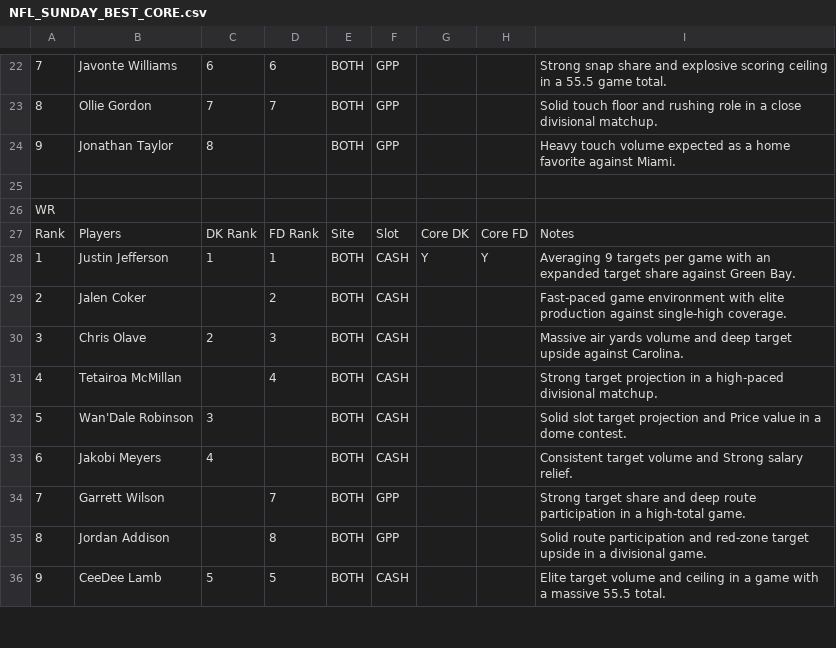
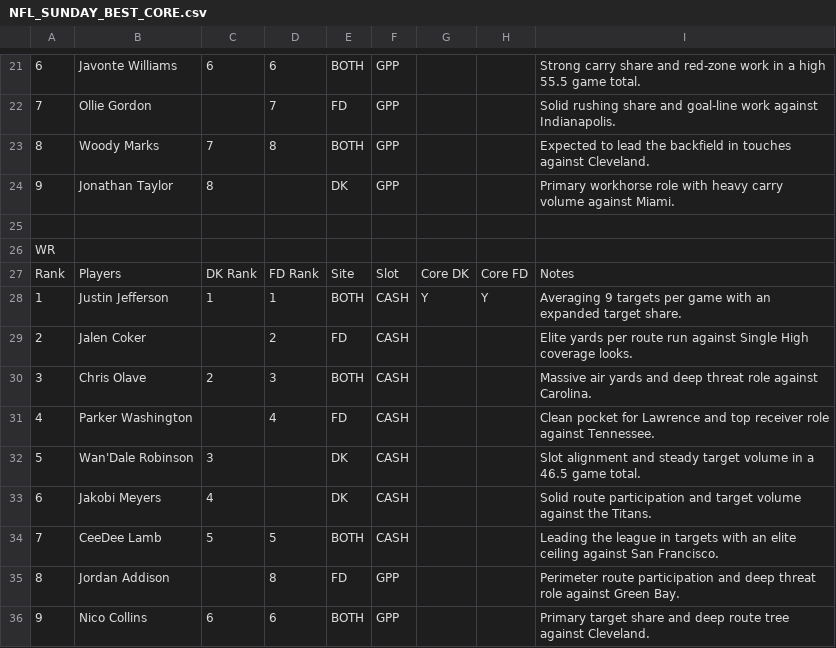
Before and after one commit to chrisgimino/nflcoreplays, a CSV file: NFL_SUNDAY_BEST_CORE.csv, drawn as a sheet; only a part is shown, gaps mark what is left out; addresses are those after the commit; the diff covers the shown part only; the diff names each change by its address in the sheet, - before the commit and + after, or states it on an @@ line.

```diff
--- a/NFL_SUNDAY_BEST_CORE.csv
+++ b/NFL_SUNDAY_BEST_CORE.csv
-A21: 7
+A21: 6
-I21: Strong snap share and explosive scoring ceiling in a 55.5 game…
+I21: Strong carry share and red-zone work in a high 55.5 game…
+row 22: 7 | Ollie Gordon |  | 7 | FD | GPP |  |  | Solid rushing share and goal-line work against Indianapolis.
-B23: Ollie Gordon
+B23: Woody Marks
-D23: 7
+D23: 8
-I23: Solid touch floor and rushing role in a close divisional matchup.
+I23: Expected to lead the backfield in touches against Cleveland.
-E24: BOTH
+E24: DK
-I24: Heavy touch volume expected as a home favorite against Miami.
+I24: Primary workhorse role with heavy carry volume against Miami.
-I28: …expanded target share against Green Bay.
+I28: …expanded target share.
-E29: BOTH
+E29: FD
-I29: Fast-paced game environment with elite production against single-high coverage.
+I29: Elite yards per route run against Single High coverage looks.
-I30: …air yards volume and deep target upside against Carolina.
+I30: …air yards and deep threat role against Carolina.
-B31: Tetairoa McMillan
+B31: Parker Washington
-E31: BOTH
+E31: FD
-I31: Strong target projection in a high-paced divisional matchup.
+I31: Clean pocket for Lawrence and top receiver role against Tennessee.
-E32:E33: BOTH
+E32:E33: DK
-I32: Solid slot target projection and Price value in a dome contest.
+I32: Slot alignment and steady target volume in a 46.5 game total.
-I33: Consistent target volume and Strong salary relief.
+I33: Solid route participation and target volume against the Titans.
-B34: Garrett Wilson
+B34: CeeDee Lamb
-C34: (empty)
+C34: 5
-D34: 7
+D34: 5
-F34: GPP
+F34: CASH
-I34: Strong target share and deep route participation in a high-total game.
+I34: Leading the league in targets with an elite ceiling against San Francisco.
-E35: BOTH
+E35: FD
-I35: Solid route participation and red-zone target upside in a divisional game.
+I35: Perimeter route participation and deep threat role against Green Bay.
-B36: CeeDee Lamb
+B36: Nico Collins
-C36: 5
+C36: 6
-D36: 5
+D36: 6
-F36: CASH
+F36: GPP
-I36: Elite target volume and ceiling in a game with a massive 55.5 total.
+I36: Primary target share and deep route tree against Cleveland.
```
Also changed, not shown: 2 added rows, 3 removed rows and 57 edited cells elsewhere in this file.
